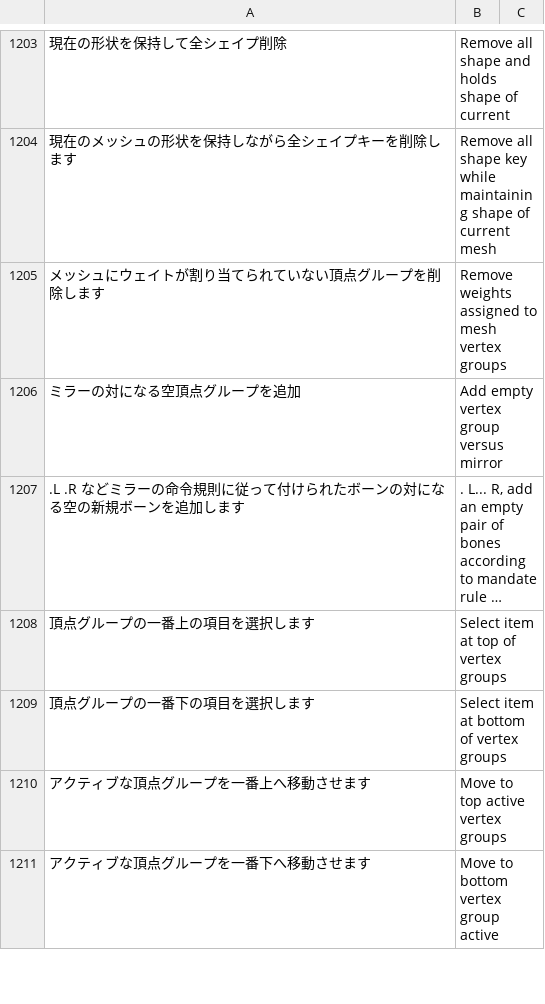
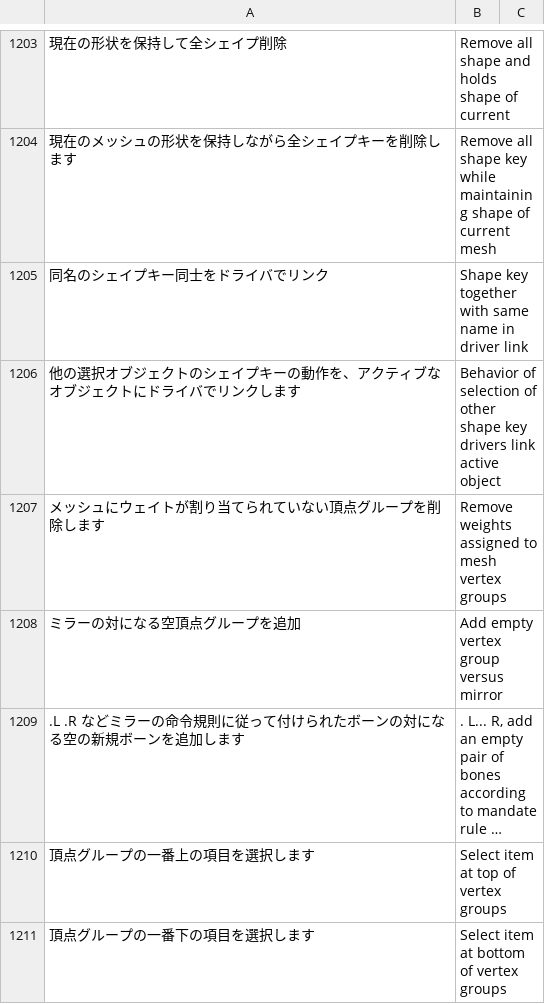
Before and after one commit to PyrokinesisStudio/Blender-Scramble-Addon, a CSV file: Scramble Addon/TranslationDictionary.csv, drawn as a sheet; only a part is shown, gaps mark what is left out; the shorter side is filled out with more unchanged rows; long unchanged cells end in ….

Commit message:
"同名のシェイプキー同士をドライバでリンク"を追加

```diff
--- a/Scramble Addon/TranslationDictionary.csv
+++ b/Scramble Addon/TranslationDictionary.csv
@@ -1205,2 +1205,4 @@
 "現在のメッシュの形状を保持しながら全シェイプキーを削除します","Remove all shape key while maintaining shape of current mesh"
+"同名のシェイプキー同士をドライバでリンク","Shape key together with same name in driver link"
+"他の選択オブジェクトのシェイプキーの動作を、アクティブなオブジェクトにドライバでリンクします","Behavior of selection of other shape key drivers link active object"
 "メッシュにウェイトが割り当てられていない頂点グループを削除します","Remove weights assigned to mesh vertex groups"
```
Also changed, not shown: 2 other files.
